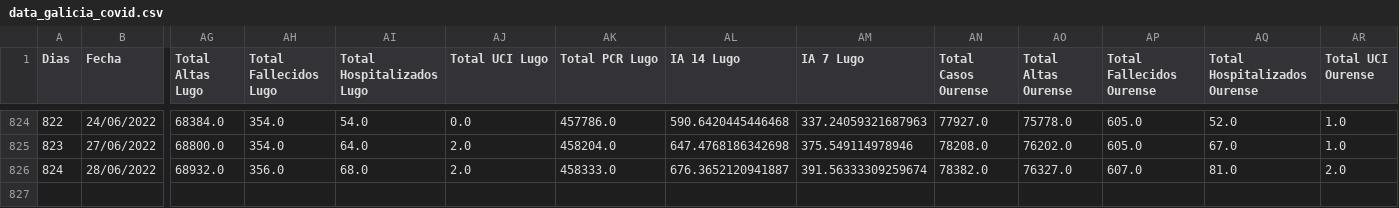
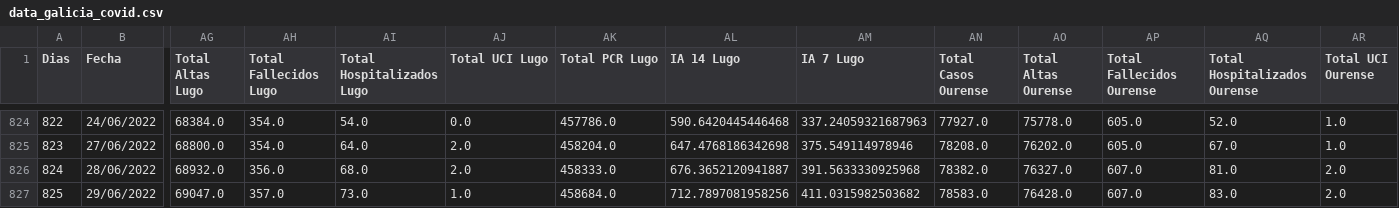
Before and after one commit to dgarcoe/COVID19_Galicia, a CSV file: data_galicia_covid.csv, drawn as a sheet; only a part is shown, gaps mark what is left out; rows hold the shown columns only; the diff names each change by its address in the sheet, - before the commit and + after, or states it on an @@ line.

Commit message:
Added data

```diff
--- a/data_galicia_covid.csv
+++ b/data_galicia_covid.csv
-AM826 (IA 7 Lugo): 391.56333309259674
+AM826 (IA 7 Lugo): 391.5633330925968
+row 827: 825 | 29/06/2022 | 69047.0 | 357.0 | 73.0 | 1.0 | 458684.0 | 712.7897081958256 | 411.0315982503682 | 78583.0 | 76428.0 | 607.0 | 83.0 | 2.0
```
Also changed, not shown: 17 other files.
